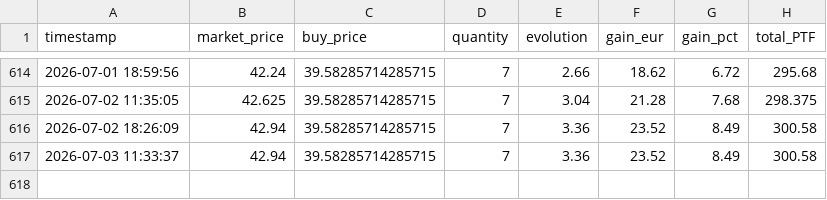
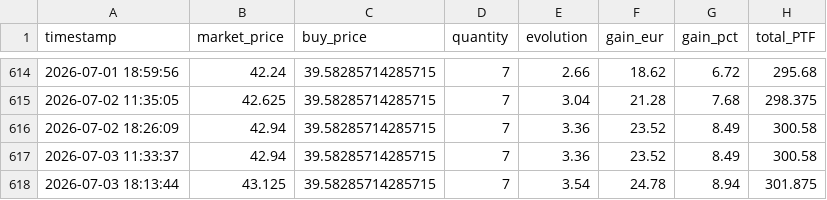
Before and after one commit to thomchapuis/portfolio-tracker, a CSV file: etf_history.csv, drawn as a sheet; only a part is shown, gaps mark what is left out.

```diff
--- a/etf_history.csv
+++ b/etf_history.csv
@@ -617 +617,2 @@ timestamp,market_price,buy_price,quantity,evolution,gain_eur,gain_pct,total_PTF
 2026-07-03 11:33:37,42.94,39.58285714285715,7,3.36,23.52,8.49,300.58
+2026-07-03 18:13:44,43.125,39.58285714285715,7,3.54,24.78,8.94,301.875
```
Also changed, not shown: 1 other file.
